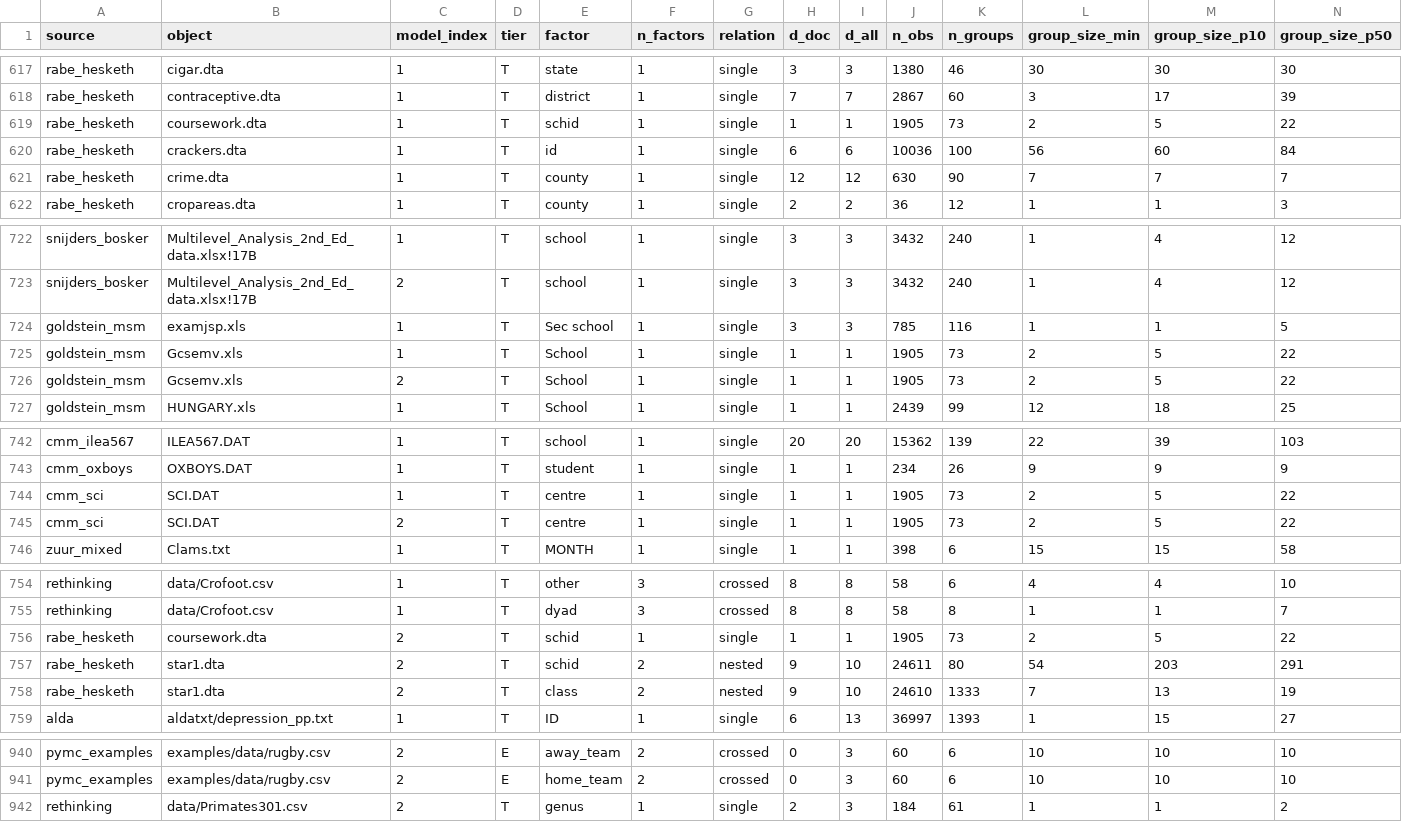
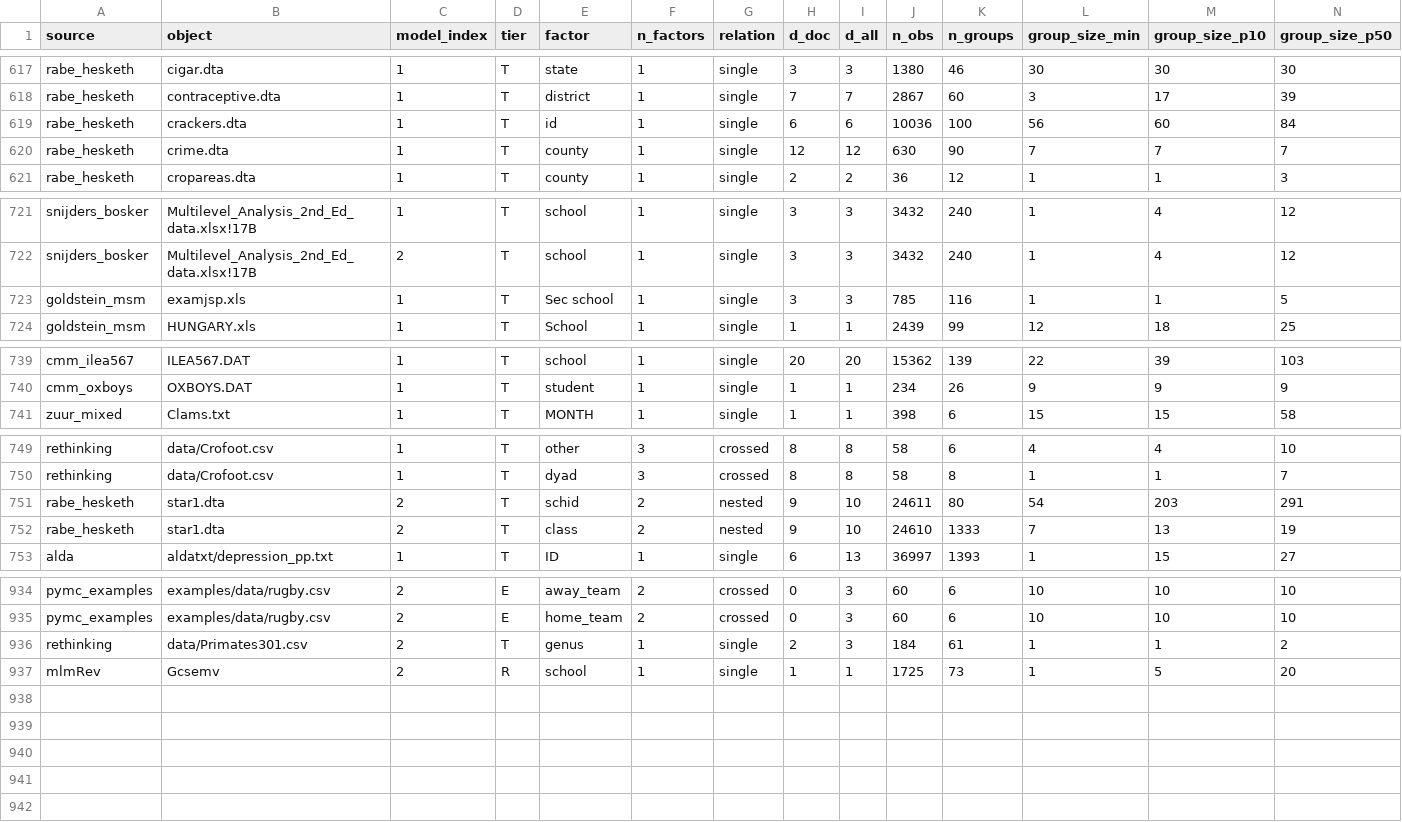
Before and after one commit to adkipnis/mixedbench, a CSV file: registry/dimensions.csv, drawn as a sheet; only a part is shown, gaps mark what is left out; removed rows and columns are numbered as before the commit, all else as after; rows hold the shown columns only; the diff names each change by its address in the sheet, - before the commit and + after, or states it on an @@ line.

```diff
--- a/registry/dimensions.csv
+++ b/registry/dimensions.csv
-row 619: rabe_hesketh | coursework.dta | 1 | T | schid | 1 | single | 1 | 1 | 1905 | 73 | 2 | 5 | 22
-row 725: goldstein_msm | Gcsemv.xls | 1 | T | School | 1 | single | 1 | 1 | 1905 | 73 | 2 | 5 | 22
-row 726: goldstein_msm | Gcsemv.xls | 2 | T | School | 1 | single | 1 | 1 | 1905 | 73 | 2 | 5 | 22
-row 744: cmm_sci | SCI.DAT | 1 | T | centre | 1 | single | 1 | 1 | 1905 | 73 | 2 | 5 | 22
-row 745: cmm_sci | SCI.DAT | 2 | T | centre | 1 | single | 1 | 1 | 1905 | 73 | 2 | 5 | 22
-row 756: rabe_hesketh | coursework.dta | 2 | T | schid | 1 | single | 1 | 1 | 1905 | 73 | 2 | 5 | 22
+row 937: mlmRev | Gcsemv | 2 | R | school | 1 | single | 1 | 1 | 1725 | 73 | 1 | 5 | 20
```
Also changed, not shown: registry/columns.csv, registry/manifest.csv, 4 other files.
